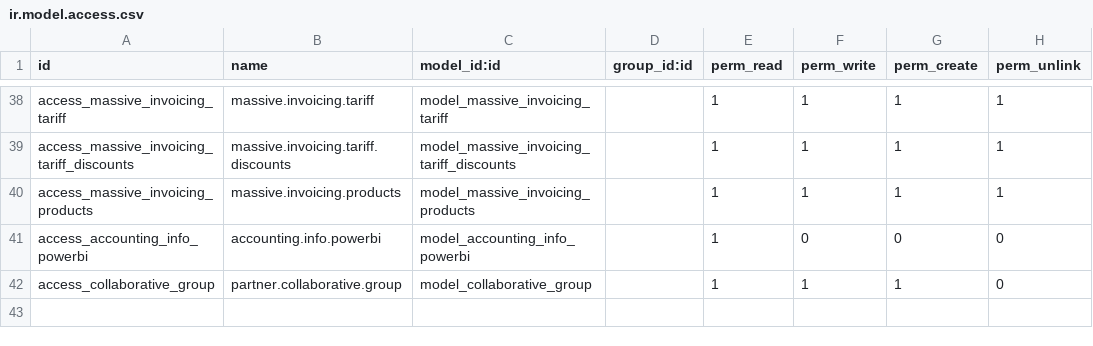
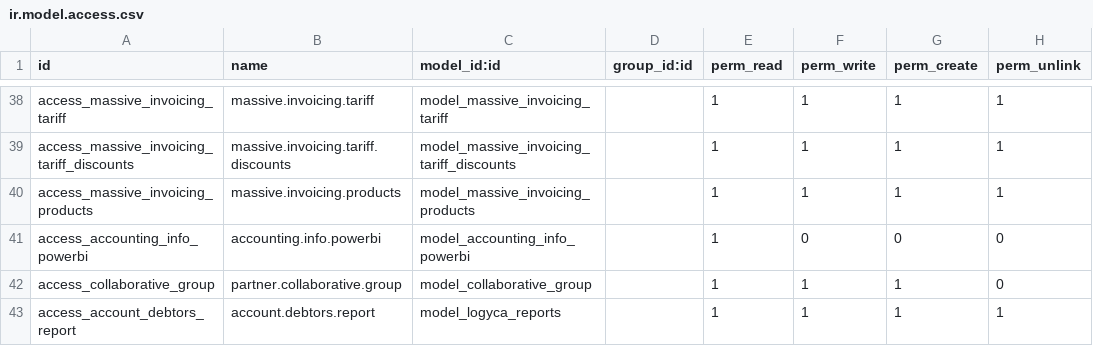
Before and after one commit to jslogyca/Logyca, a CSV file: logyca/security/ir.model.access.csv, drawn as a sheet; only a part is shown, gaps mark what is left out; the diff names each change by its address in the sheet, - before the commit and + after, or states it on an @@ line.

Commit message:
Reporte de Cartera

```diff
--- a/logyca/security/ir.model.access.csv
+++ b/logyca/security/ir.model.access.csv
+row 43: access_account_debtors_report | account.debtors.report | model_logyca_reports |  | 1 | 1 | 1 | 1
```
Also changed, not shown: 5 other files.
